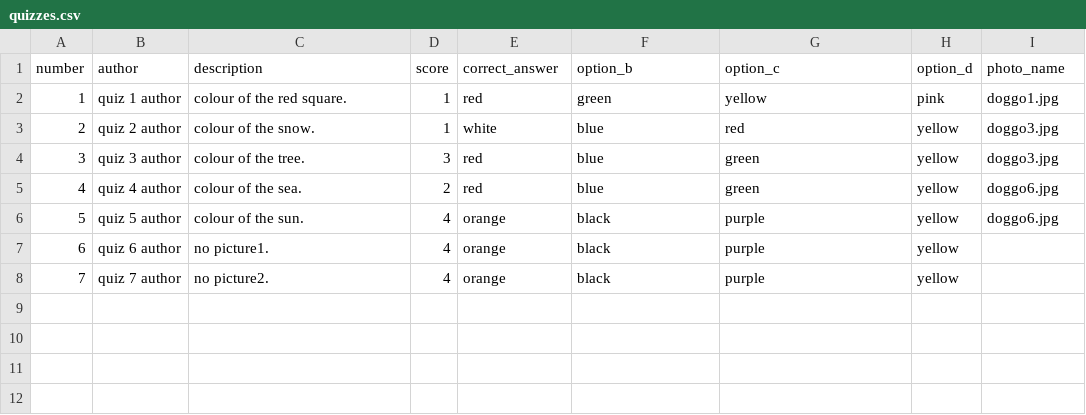
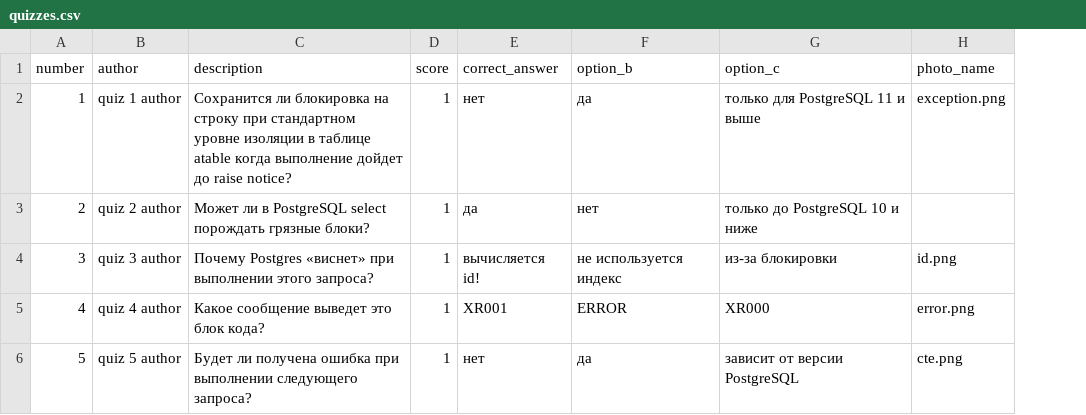
Before and after one commit to casperr0/quiz-server, a CSV file: quizzes.csv, drawn as a sheet; removed rows and columns are numbered as before the commit, all else as after; the diff names each change by its address in the sheet, - before the commit and + after, or states it on an @@ line.

Commit message:
refactor: modify reply messages and reduce number of quizzes possible answers to 3

```diff
--- a/quizzes.csv
+++ b/quizzes.csv
-column H (option_d), rows 2-6: pink | yellow | yellow | yellow | yellow
-C2 (description): colour of the red square.
+C2 (description): Сохранится ли блокировка на строку при стандартном уровне изоляции в таблице atable когда выполнение дойдет до raise notice?
-E2 (correct_answer): red
+E2 (correct_answer): нет
-F2 (option_b): green
+F2 (option_b): да
-G2 (option_c): yellow
+G2 (option_c): только для PostgreSQL 11 и выше
-H2 (photo_name): doggo1.jpg
+H2 (photo_name): exception.png
-C3 (description): colour of the snow.
+C3 (description): Может ли в PostgreSQL select порождать грязные блоки?
-E3 (correct_answer): white
+E3 (correct_answer): да
-F3 (option_b): blue
+F3 (option_b): нет
-G3 (option_c): red
+G3 (option_c): только до PostgreSQL 10 и ниже
-H3 (photo_name): doggo3.jpg
+H3 (photo_name): (empty)
-C4 (description): colour of the tree.
+C4 (description): Почему Postgres «виснет» при выполнении этого запроса?
-D4 (score): 3
+D4 (score): 1
-E4 (correct_answer): red
+E4 (correct_answer): вычисляется id!
-F4 (option_b): blue
+F4 (option_b): не используется индекс
-G4 (option_c): green
+G4 (option_c): из-за блокировки
-H4 (photo_name): doggo3.jpg
+H4 (photo_name): id.png
-C5 (description): colour of the sea.
+C5 (description): Какое сообщение выведет это блок кода?
-D5 (score): 2
+D5 (score): 1
-E5 (correct_answer): red
+E5 (correct_answer): XR001
-F5 (option_b): blue
+F5 (option_b): ERROR
-G5 (option_c): green
+G5 (option_c): XR000
-H5 (photo_name): doggo6.jpg
+H5 (photo_name): error.png
-C6 (description): colour of the sun.
+C6 (description): Будет ли получена ошибка при выполнении следующего запроса?
-D6 (score): 4
+D6 (score): 1
-E6 (correct_answer): orange
+E6 (correct_answer): нет
-F6 (option_b): black
+F6 (option_b): да
-G6 (option_c): purple
+G6 (option_c): зависит от версии PostgreSQL
-H6 (photo_name): doggo6.jpg
+H6 (photo_name): cte.png
-row 7: 6 | quiz 6 author | no picture1. | 4 | orange | black | purple | yellow
-row 8: 7 | quiz 7 author | no picture2. | 4 | orange | black | purple | yellow
```
Also changed, not shown: provokes.csv.
